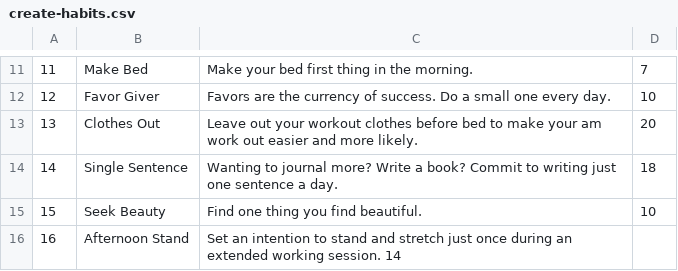
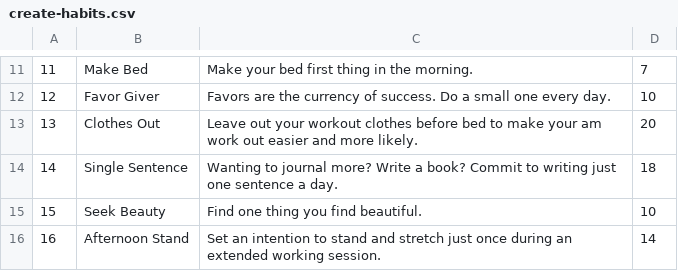
Before and after one commit to savdevarney/habot, a CSV file: data/create-habits.csv, drawn as a sheet; only a part is shown, gaps mark what is left out; the diff covers the shown part only.

```diff
--- a/data/create-habits.csv
+++ b/data/create-habits.csv
@@ -15,2 +15,2 @@
 15,Seek Beauty,Find one thing you find beautiful.,10
-16,Afternoon Stand,Set an intention to stand and stretch just once during an extended working session. 14
+16,Afternoon Stand,Set an intention to stand and stretch just once during an extended working session.,14
```
Also changed, not shown: 1 edited cell elsewhere in this file, data/successes.csv, 7 other files.
